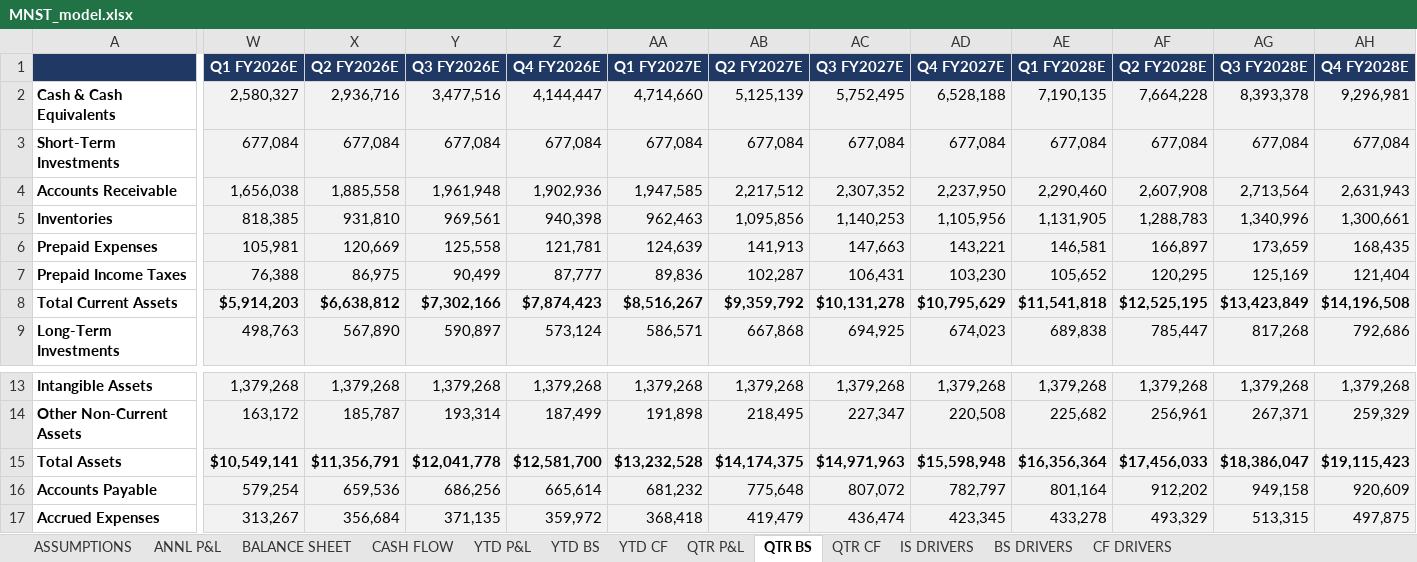
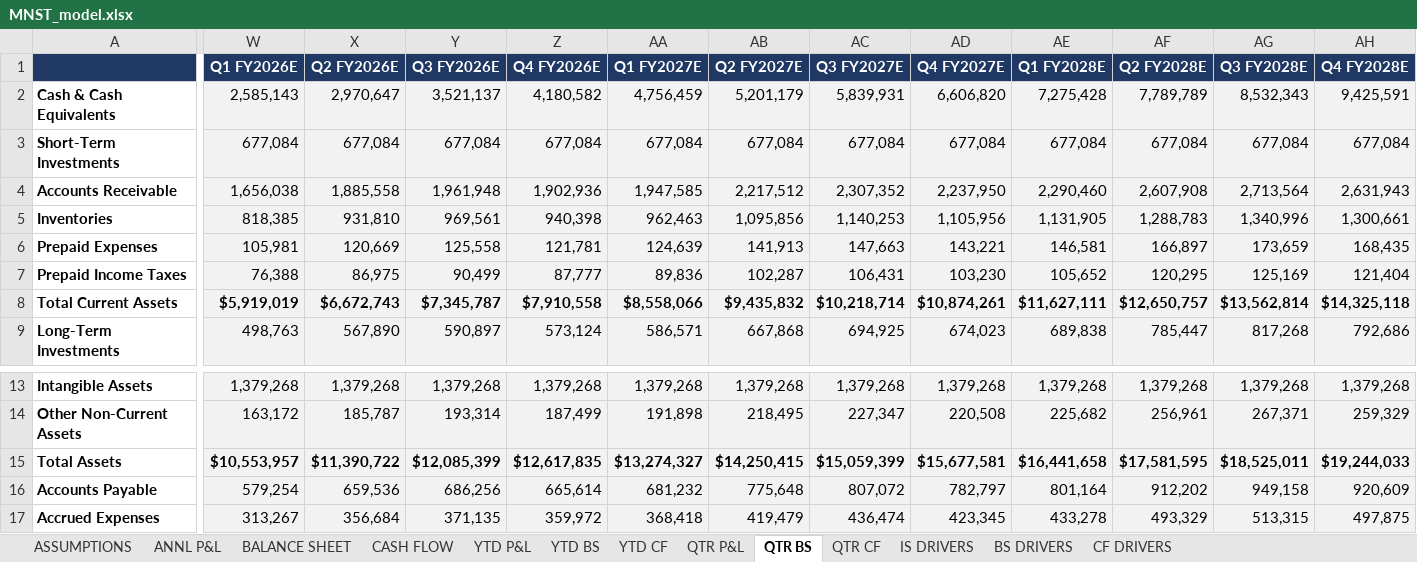
Before and after one commit to grodino12/grodino_brain, an Excel workbook: Knowledge/Model Outputs/MNST/MNST_model.xlsx, sheet QTR BS, drawn as a sheet; only a part is shown, gaps mark what is left out; values as stored, in another font and other column widths than the file's, no borders; the diff covers the shown part only; the diff names each change by its address in the sheet, - before the commit and + after, or states it on an @@ line.

```diff
--- a/Knowledge/Model Outputs/MNST/MNST_model.xlsx (sheet QTR BS)
+++ b/Knowledge/Model Outputs/MNST/MNST_model.xlsx (sheet QTR BS)
-W2 (Q1 FY2026E): 2,580,327
+W2 (Q1 FY2026E): 2,585,143
-X2 (Q2 FY2026E): 2,936,716
+X2 (Q2 FY2026E): 2,970,647
-Y2 (Q3 FY2026E): 3,477,516
+Y2 (Q3 FY2026E): 3,521,137
-Z2 (Q4 FY2026E): 4,144,447
+Z2 (Q4 FY2026E): 4,180,582
-AA2 (Q1 FY2027E): 4,714,660
+AA2 (Q1 FY2027E): 4,756,459
-AB2 (Q2 FY2027E): 5,125,139
+AB2 (Q2 FY2027E): 5,201,179
-AC2 (Q3 FY2027E): 5,752,495
+AC2 (Q3 FY2027E): 5,839,931
-AD2 (Q4 FY2027E): 6,528,188
+AD2 (Q4 FY2027E): 6,606,820
-AE2 (Q1 FY2028E): 7,190,135
+AE2 (Q1 FY2028E): 7,275,428
-AF2 (Q2 FY2028E): 7,664,228
+AF2 (Q2 FY2028E): 7,789,789
-AG2 (Q3 FY2028E): 8,393,378
+AG2 (Q3 FY2028E): 8,532,343
-AH2 (Q4 FY2028E): 9,296,981
+AH2 (Q4 FY2028E): 9,425,591
-W8 (Q1 FY2026E): $5,914,203
+W8 (Q1 FY2026E): $5,919,019
-X8 (Q2 FY2026E): $6,638,812
+X8 (Q2 FY2026E): $6,672,743
-Y8 (Q3 FY2026E): $7,302,166
+Y8 (Q3 FY2026E): $7,345,787
-Z8 (Q4 FY2026E): $7,874,423
+Z8 (Q4 FY2026E): $7,910,558
-AA8 (Q1 FY2027E): $8,516,267
+AA8 (Q1 FY2027E): $8,558,066
-AB8 (Q2 FY2027E): $9,359,792
+AB8 (Q2 FY2027E): $9,435,832
-AC8 (Q3 FY2027E): $10,131,278
+AC8 (Q3 FY2027E): $10,218,714
-AD8 (Q4 FY2027E): $10,795,629
+AD8 (Q4 FY2027E): $10,874,261
-AE8 (Q1 FY2028E): $11,541,818
+AE8 (Q1 FY2028E): $11,627,111
-AF8 (Q2 FY2028E): $12,525,195
+AF8 (Q2 FY2028E): $12,650,757
-AG8 (Q3 FY2028E): $13,423,849
+AG8 (Q3 FY2028E): $13,562,814
-AH8 (Q4 FY2028E): $14,196,508
+AH8 (Q4 FY2028E): $14,325,118
-W15 (Q1 FY2026E): $10,549,141
+W15 (Q1 FY2026E): $10,553,957
-X15 (Q2 FY2026E): $11,356,791
+X15 (Q2 FY2026E): $11,390,722
-Y15 (Q3 FY2026E): $12,041,778
+Y15 (Q3 FY2026E): $12,085,399
-Z15 (Q4 FY2026E): $12,581,700
+Z15 (Q4 FY2026E): $12,617,835
-AA15 (Q1 FY2027E): $13,232,528
+AA15 (Q1 FY2027E): $13,274,327
-AB15 (Q2 FY2027E): $14,174,375
+AB15 (Q2 FY2027E): $14,250,415
-AC15 (Q3 FY2027E): $14,971,963
+AC15 (Q3 FY2027E): $15,059,399
-AD15 (Q4 FY2027E): $15,598,948
+AD15 (Q4 FY2027E): $15,677,581
-AE15 (Q1 FY2028E): $16,356,364
+AE15 (Q1 FY2028E): $16,441,658
-AF15 (Q2 FY2028E): $17,456,033
+AF15 (Q2 FY2028E): $17,581,595
-AG15 (Q3 FY2028E): $18,386,047
+AG15 (Q3 FY2028E): $18,525,011
-AH15 (Q4 FY2028E): $19,115,423
+AH15 (Q4 FY2028E): $19,244,033
```
Also changed, not shown: 24 edited cells elsewhere in this sheet, sheet QTR CF, sheet CF DRIVERS, sheet BS DRIVERS, sheet BALANCE SHEET, sheet CASH FLOW, 3 other files.
